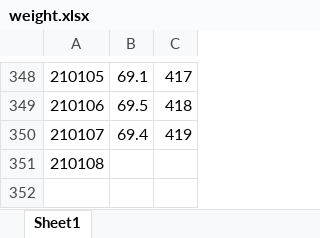
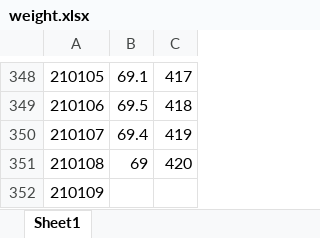
Before and after one commit to IanFla/Lose-Weight, an Excel workbook: weight.xlsx, sheet Sheet1, drawn as a sheet; only a part is shown, gaps mark what is left out; values as stored, in another font and other column widths than the file's, no borders; the diff names each change by its address in the sheet, - before the commit and + after, or states it on an @@ line.

Commit message:
Update weight.xlsx

```diff
--- a/weight.xlsx (sheet Sheet1)
+++ b/weight.xlsx (sheet Sheet1)
-B351: (empty)
+B351: 69
-C351: (empty)
+C351: 420
+row 352: 210109
```
